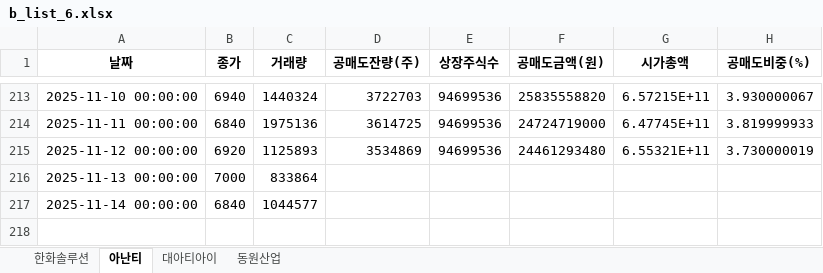
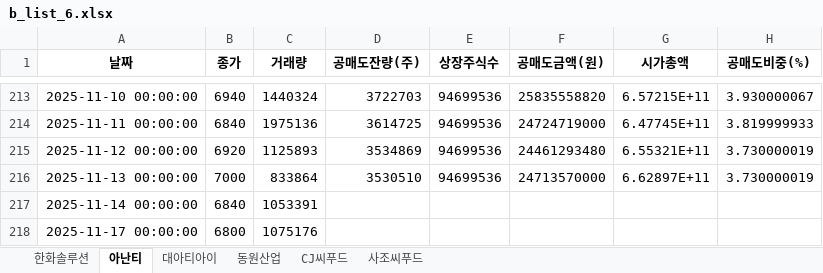
Before and after one commit to jiyonine99-del/withshort, an Excel workbook: b_list_6.xlsx, sheet 아난티, drawn as a sheet; only a part is shown, gaps mark what is left out; values as stored, in another font and other column widths than the file's, no borders; the diff names each change by its address in the sheet, - before the commit and + after, or states it on an @@ line.

```diff
--- a/b_list_6.xlsx (sheet 아난티)
+++ b/b_list_6.xlsx (sheet 아난티)
+sheet tab: CJ씨푸드
+sheet tab: 사조씨푸드
-D216 (공매도잔량(주)): (empty)
+D216 (공매도잔량(주)): 3530510
-E216 (상장주식수): (empty)
+E216 (상장주식수): 94699536
-F216 (공매도금액(원)): (empty)
+F216 (공매도금액(원)): 24713570000
-G216 (시가총액): (empty)
+G216 (시가총액): 6.62897E+11
-H216 (공매도비중(%)): (empty)
+H216 (공매도비중(%)): 3.730000019
-C217 (거래량): 1044577
+C217 (거래량): 1053391
+row 218: 2025-11-17 00:00:00 | 6800 | 1075176
```
Also changed, not shown: sheet 대아티아이, sheet 동원산업, sheet 한화솔루션, b_list_1.xlsx, b_list_3.xlsx, 11 other files.
